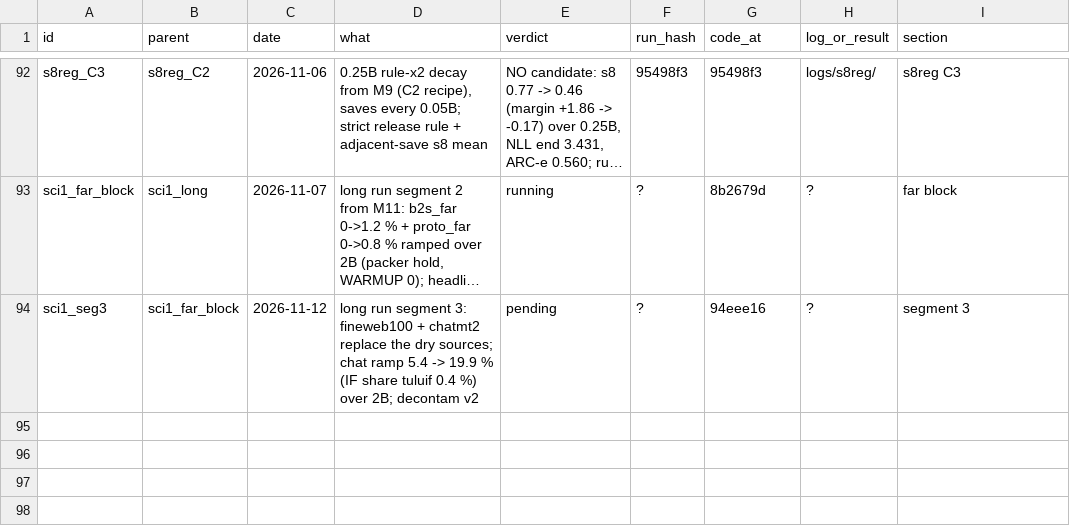
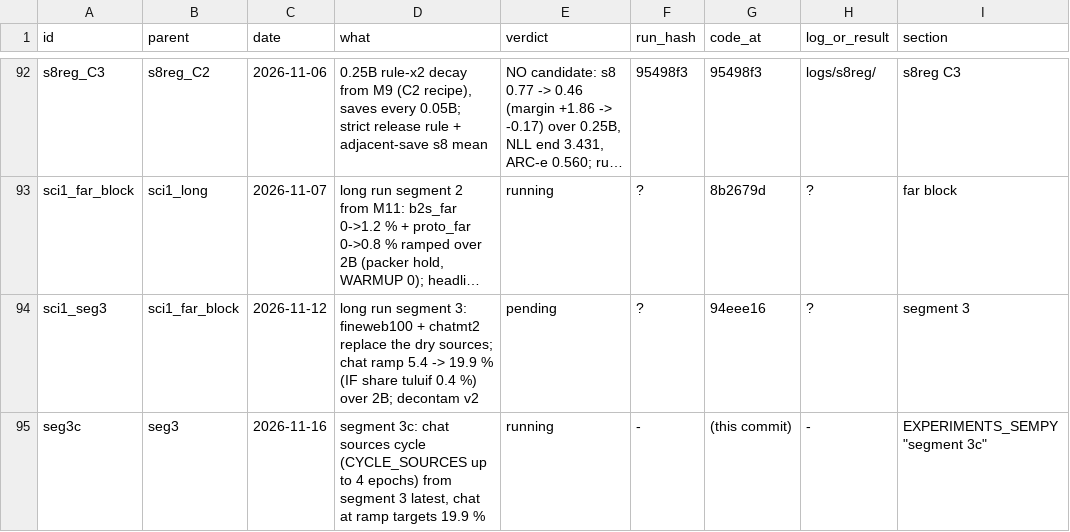
Before and after one commit to gowrav-vishwakarma/qllm2, a TSV file: v13_sempty/EXPERIMENT_LINEAGE.tsv, drawn as a sheet; only a part is shown, gaps mark what is left out; long unchanged cells end in …; the diff names each change by its address in the sheet, - before the commit and + after, or states it on an @@ line.

Commit message:
segment 3c pre-registered: chat sources cycle (smoltalk2_mid:4, chatmt2:3, chatsr:4, tuluif:4) from segment 3's latest at the ramp target shares (chat 19.9 %); env + switch script. Why: all four chat sources ran dry, 0 % chat since 39.9B. Verified: CPU smoke on real tuluif stream re-opens as pass 2 at row 0 with counters saved; bash -n OK

```diff
--- a/v13_sempty/EXPERIMENT_LINEAGE.tsv
+++ b/v13_sempty/EXPERIMENT_LINEAGE.tsv
+row 95: seg3c | seg3 | 2026-11-16 | segment 3c: chat sources cycle (CYCLE_SOURCES up to 4 epochs) from segment 3 latest, chat at ramp targets 19.9 % | running | - | (this commit) | - | EXPERIMENTS_SEMPY "segment 3c"
```
Also changed, not shown: 3 other files.
